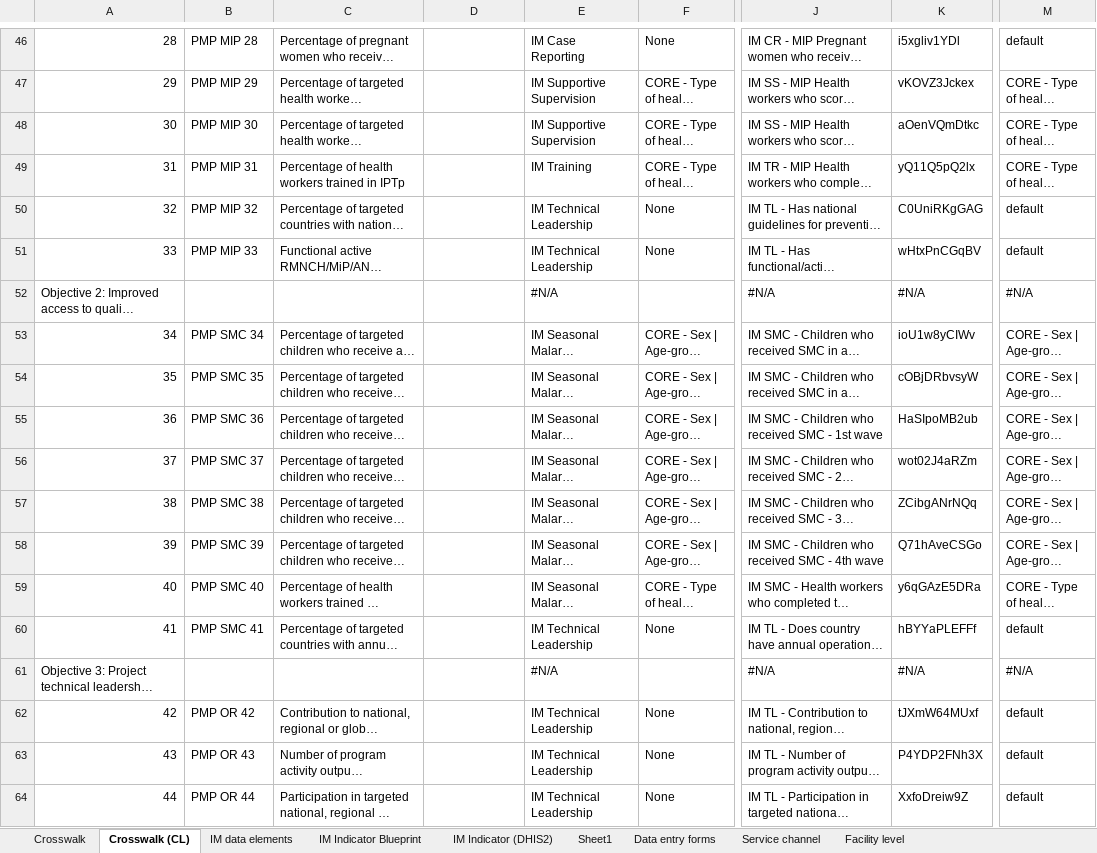
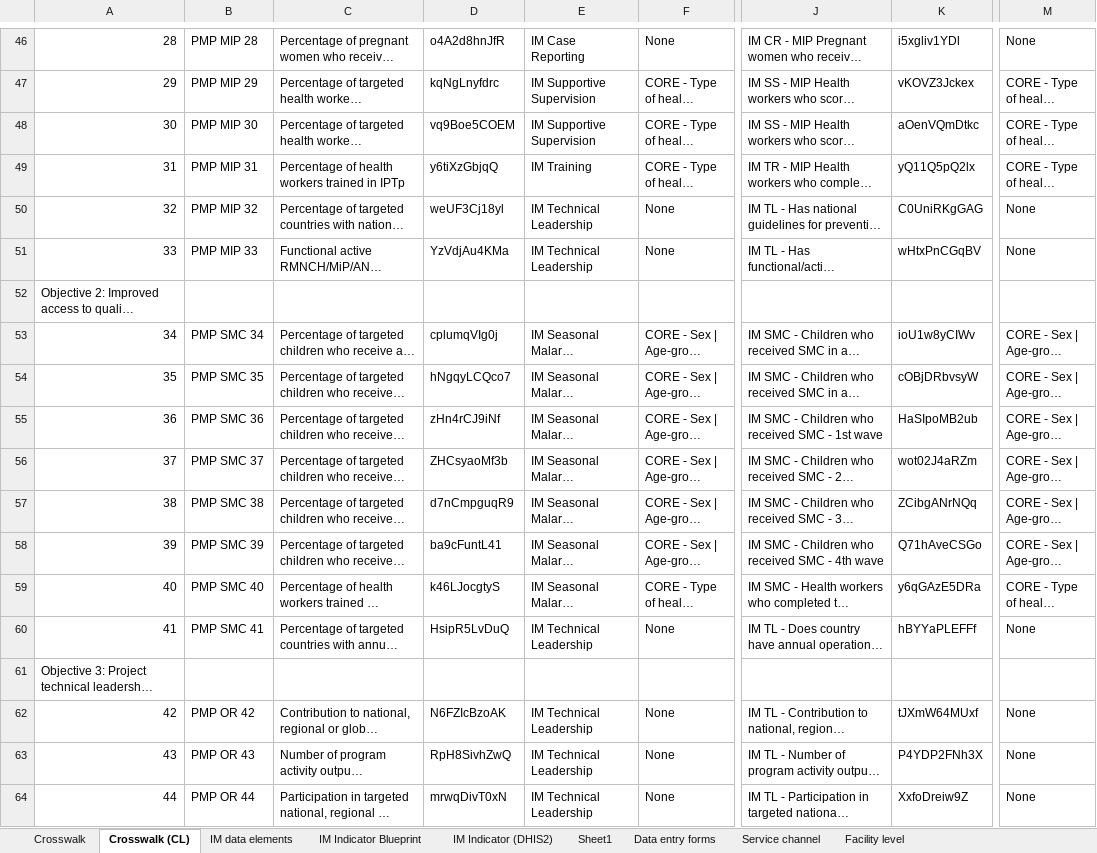
Before and after one commit to INyabuto/im-data-hub, an Excel workbook: metadata/Copy of IM Global data entry forms, CL.xlsx, sheet Crosswalk (CL), drawn as a sheet; only a part is shown, gaps mark what is left out; long unchanged cells end in …; values as stored, in another font and other column widths than the file's, no cell formats; the diff covers the shown part only; the diff names each change by its address in the sheet, - before the commit and + after, or states it on an @@ line.

```diff
--- a/metadata/Copy of IM Global data entry forms, CL.xlsx (sheet Crosswalk (CL))
+++ b/metadata/Copy of IM Global data entry forms, CL.xlsx (sheet Crosswalk (CL))
-D46: (empty)
+D46: o4A2d8hnJfR
-M46: default
+M46: None
-D47: (empty)
+D47: kqNgLnyfdrc
-D48: (empty)
+D48: vq9Boe5COEM
-D49: (empty)
+D49: y6tiXzGbjqQ
-D50: (empty)
+D50: weUF3Cj18yl
-M50:M51: default
+M50:M51: None
-D51: (empty)
+D51: YzVdjAu4KMa
-E52: #N/A
+E52: (empty)
-J52: #N/A
+J52: (empty)
-K52: #N/A
+K52: (empty)
-M52: #N/A
+M52: (empty)
-D53: (empty)
+D53: cplumqVIg0j
-D54: (empty)
+D54: hNgqyLCQco7
-D55: (empty)
+D55: zHn4rCJ9iNf
-D56: (empty)
+D56: ZHCsyaoMf3b
-D57: (empty)
+D57: d7nCmpguqR9
-D58: (empty)
+D58: ba9cFuntL41
-D59: (empty)
+D59: k46LJocgtyS
-D60: (empty)
+D60: HsipR5LvDuQ
-M60: default
+M60: None
-E61: #N/A
+E61: (empty)
-J61: #N/A
+J61: (empty)
-K61: #N/A
+K61: (empty)
-M61: #N/A
+M61: (empty)
-D62: (empty)
+D62: N6FZIcBzoAK
-M62:M64: default
+M62:M64: None
-D63: (empty)
+D63: RpH8SivhZwQ
-D64: (empty)
+D64: mrwqDivT0xN
```
Also changed, not shown: 1 added row, 1 removed row and 83 edited cells elsewhere in this sheet, sheet Sheet1, cell formats, formulas that keep their value, hidden cells, 30 other files.
